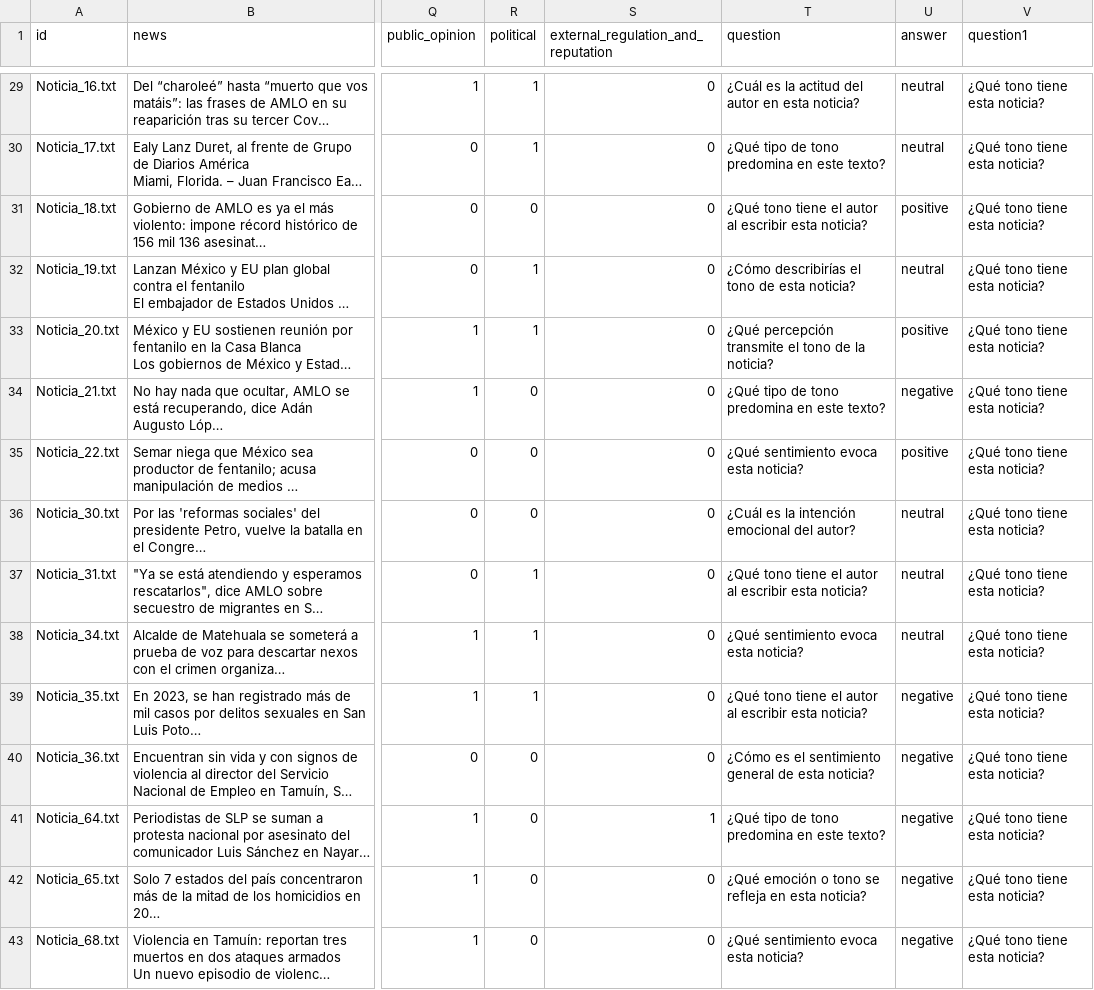
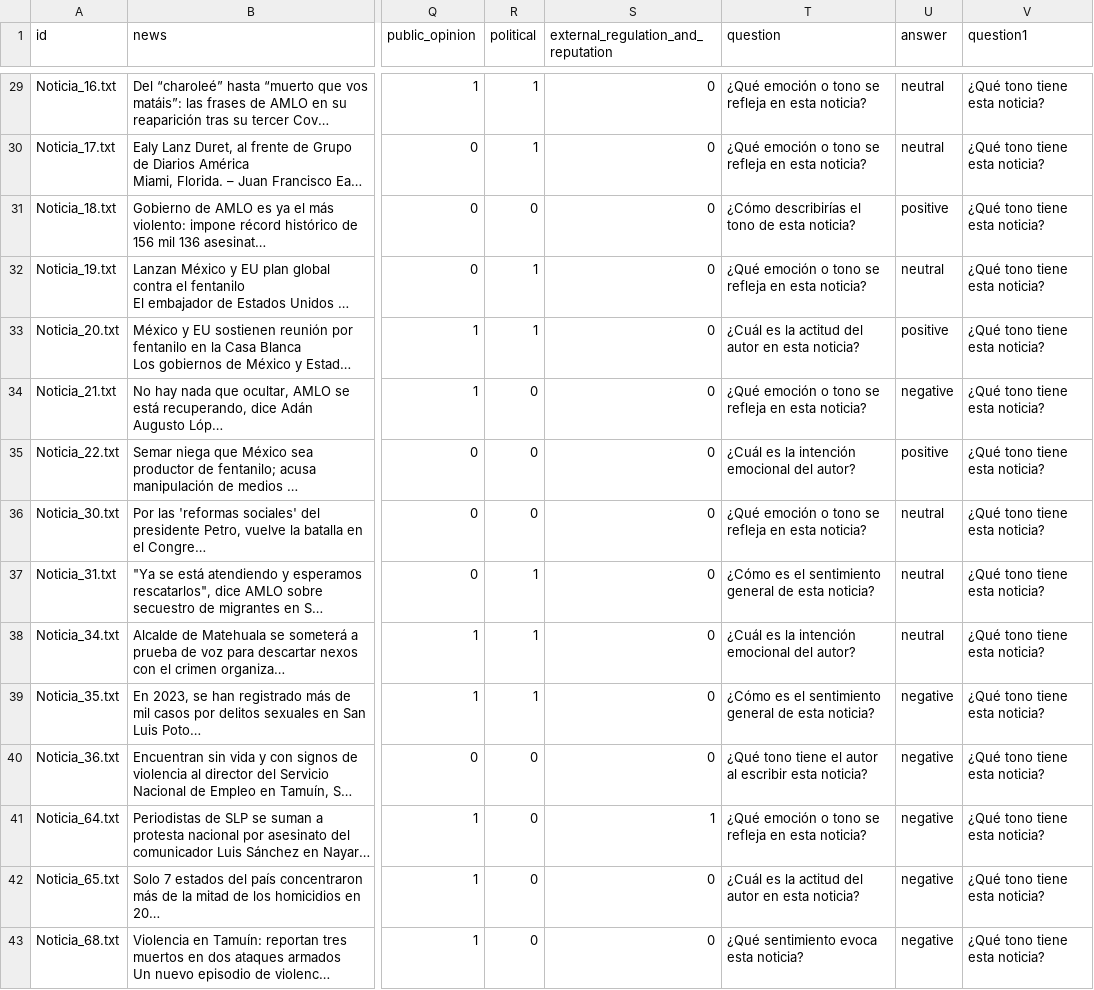
Before and after one commit to BlueAutomata/nlp-media-framing, a CSV file: notebooks/dataset_QA_tono_puro_final.csv, drawn as a sheet; only a part is shown, gaps mark what is left out; long unchanged cells end in …; the diff covers the shown part only; the diff names each change by its address in the sheet, - before the commit and + after, or states it on an @@ line.

```diff
--- a/notebooks/dataset_QA_tono_puro_final.csv
+++ b/notebooks/dataset_QA_tono_puro_final.csv
-T29 (question): ¿Cuál es la actitud del autor en esta…
+T29 (question): ¿Qué emoción o tono se refleja en esta…
-T30 (question): ¿Qué tipo de tono predomina en este texto?
+T30 (question): ¿Qué emoción o tono se refleja en esta noticia?
-T31 (question): ¿Qué tono tiene el autor al escribir esta noticia?
+T31 (question): ¿Cómo describirías el tono de esta noticia?
-T32 (question): ¿Cómo describirías el tono de esta noticia?
+T32 (question): ¿Qué emoción o tono se refleja en esta noticia?
-T33 (question): ¿Qué percepción transmite el tono de la noticia?
+T33 (question): ¿Cuál es la actitud del autor en esta noticia?
-T34 (question): ¿Qué tipo de tono predomina en este texto?
+T34 (question): ¿Qué emoción o tono se refleja en esta noticia?
-T35 (question): ¿Qué sentimiento evoca esta noticia?
+T35 (question): ¿Cuál es la intención emocional del autor?
-T36 (question): ¿Cuál es la intención emocional del autor?
+T36 (question): ¿Qué emoción o tono se refleja en esta noticia?
-T37 (question): ¿Qué tono tiene el autor al escribir esta noticia?
+T37 (question): ¿Cómo es el sentimiento general de esta noticia?
-T38 (question): ¿Qué sentimiento evoca esta noticia?
+T38 (question): ¿Cuál es la intención emocional del autor?
-T39 (question): ¿Qué tono tiene el autor al escribir esta noticia?
+T39 (question): ¿Cómo es el sentimiento general de esta noticia?
-T40 (question): ¿Cómo es el sentimiento general de esta noticia?
+T40 (question): ¿Qué tono tiene el autor al escribir esta noticia?
-T41 (question): ¿Qué tipo de tono predomina en este texto?
+T41 (question): ¿Qué emoción o tono se refleja en esta noticia?
-T42 (question): ¿Qué emoción o tono se refleja en esta…
+T42 (question): ¿Cuál es la actitud del autor en esta…
```
Also changed, not shown: 114 edited cells elsewhere in this file, 2 other files.
